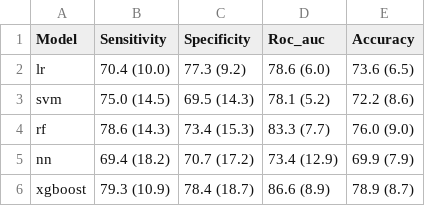
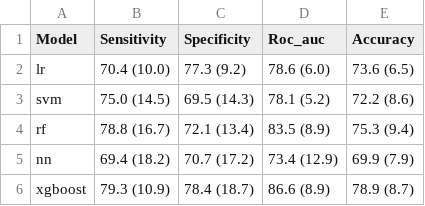
Before and after one commit to mariarlima/ml-speech-biomarkers, a CSV file: data/cv_eval/cv_ling/classif_results.csv, drawn as a sheet.

```diff
--- a/data/cv_eval/cv_ling/classif_results.csv
+++ b/data/cv_eval/cv_ling/classif_results.csv
@@ -3,3 +3,3 @@ lr,70.4 (10.0),77.3 (9.2),78.6 (6.0),73.6 (6.5)
 svm,75.0 (14.5),69.5 (14.3),78.1 (5.2),72.2 (8.6)
-rf,78.6 (14.3),73.4 (15.3),83.3 (7.7),76.0 (9.0)
+rf,78.8 (16.7),72.1 (13.4),83.5 (8.9),75.3 (9.4)
 nn,69.4 (18.2),70.7 (17.2),73.4 (12.9),69.9 (7.9)
```
Also changed, not shown: data/cv_eval/cv_gpt/classif_results.csv, 20 other files.
